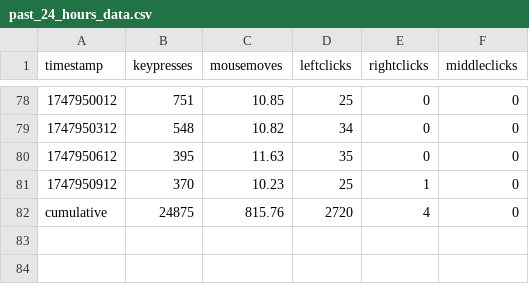
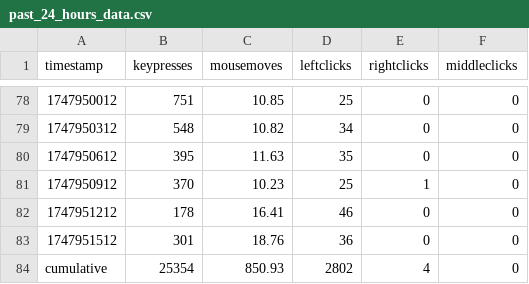
Before and after one commit to bilals12/website, a CSV file: static/viz/past_24_hours_data.csv, drawn as a sheet; only a part is shown, gaps mark what is left out.

```diff
--- a/static/viz/past_24_hours_data.csv
+++ b/static/viz/past_24_hours_data.csv
@@ -81,2 +81,4 @@ timestamp,keypresses,mousemoves,leftclicks,rightclicks,middleclicks
 1747950912,370,10.23,25,1,0
-cumulative,24875,815.76,2720,4,0
+1747951212,178,16.41,46,0,0
+1747951512,301,18.76,36,0,0
+cumulative,25354,850.93,2802,4,0
```
Also changed, not shown: 1 other file.
